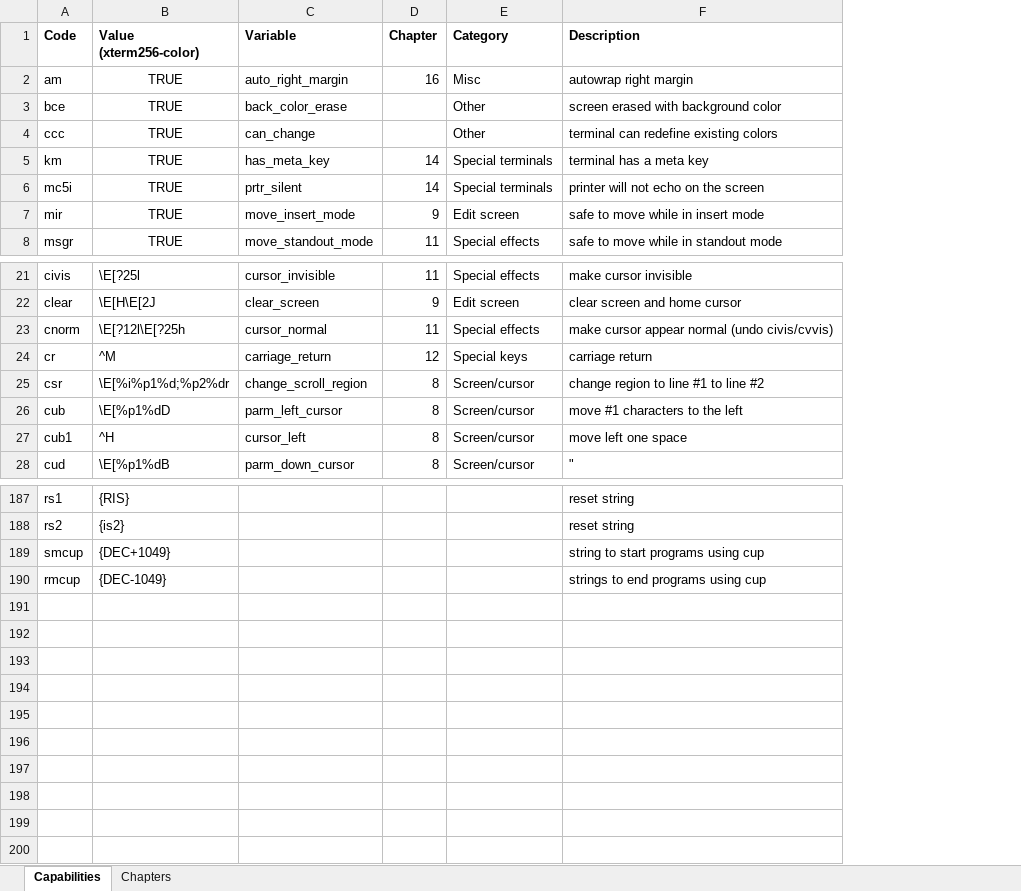
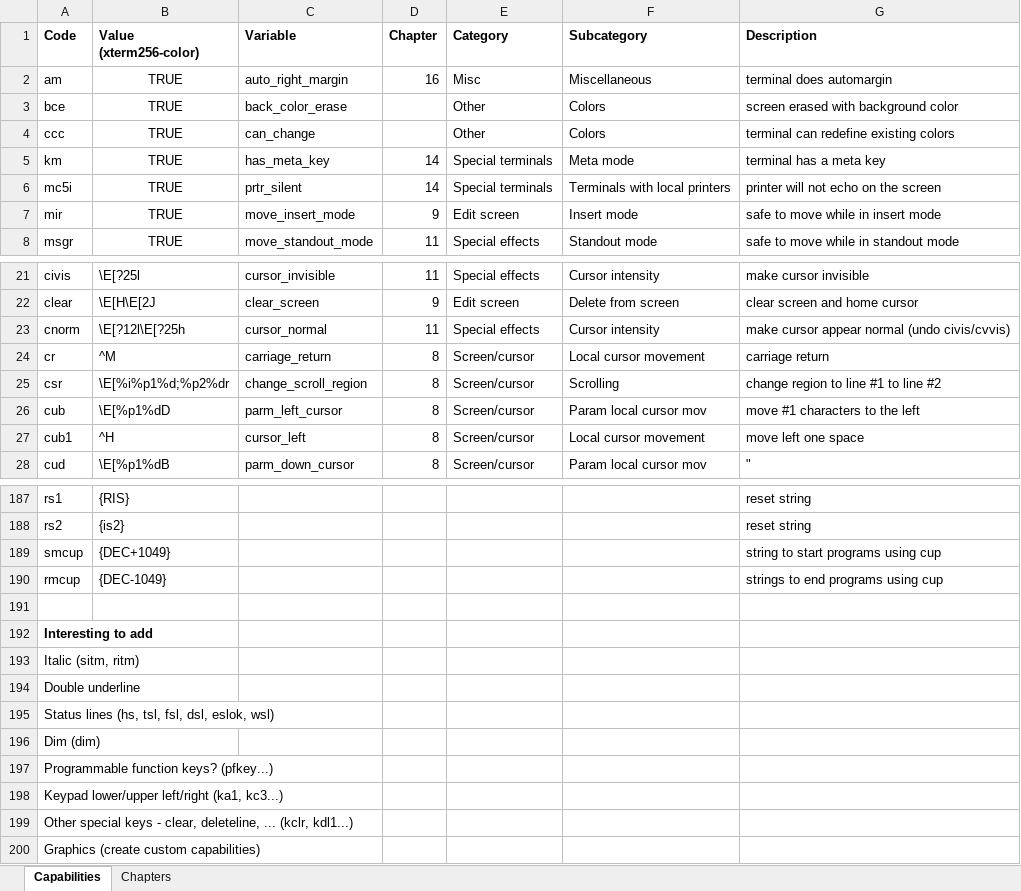
Before and after one commit to andrenho/perminal, an Excel workbook: docs/xterm-256color.xlsx, sheet Capabilities, drawn as a sheet; only a part is shown, gaps mark what is left out; values as stored, in another font and other column widths than the file's, no borders; conditional formats not drawn; addresses are those after the commit; the diff names each change by its address in the sheet, - before the commit and + after, or states it on an @@ line.

```diff
--- a/docs/xterm-256color.xlsx (sheet Capabilities)
+++ b/docs/xterm-256color.xlsx (sheet Capabilities)
+column F (Subcategory), rows 2-8: Miscellaneous | Colors | Colors | Meta mode | Terminals with local printers | Insert mode | Standout mode; rows 21-28: Cursor intensity | Delete from screen | Cursor intensity | Local cursor movement | Scrolling | Param local cursor mov | Local cursor movement | Param local cursor mov
-G2 (Description): autowrap right margin
+G2 (Description): terminal does automargin
-D24 (Chapter): 12
+D24 (Chapter): 8
-E24 (Category): Special keys
+E24 (Category): Screen/cursor
+row 191: (empty)
+row 192: Interesting to add
+row 193: Italic (sitm, ritm)
+row 194: Double underline
+row 195: Status lines (hs, tsl, fsl, dsl, eslok, wsl)
+row 196: Dim (dim)
+row 197: Programmable function keys? (pfkey...)
+row 198: Keypad lower/upper left/right (ka1, kc3...)
+row 199: Other special keys - clear, deleteline, ... (kclr, kdl1...)
+row 200: Graphics (create custom capabilities)
```
